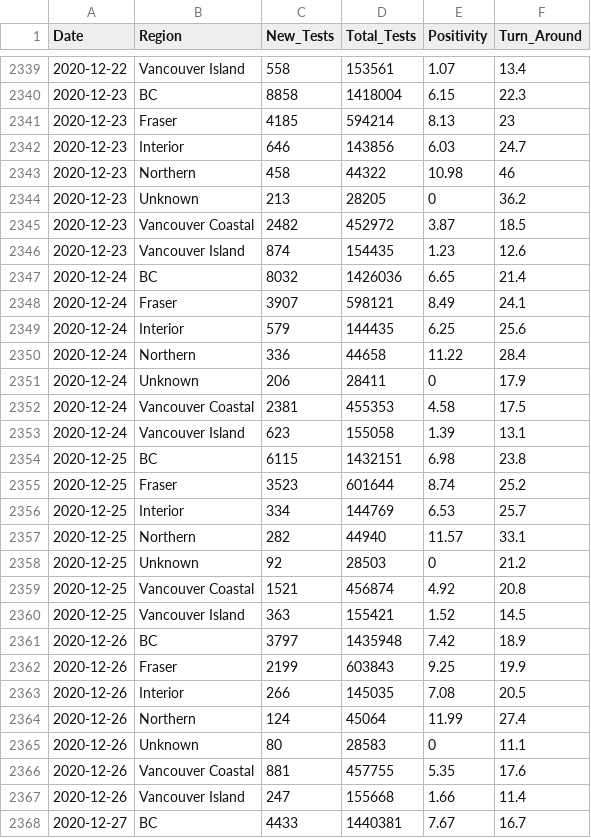
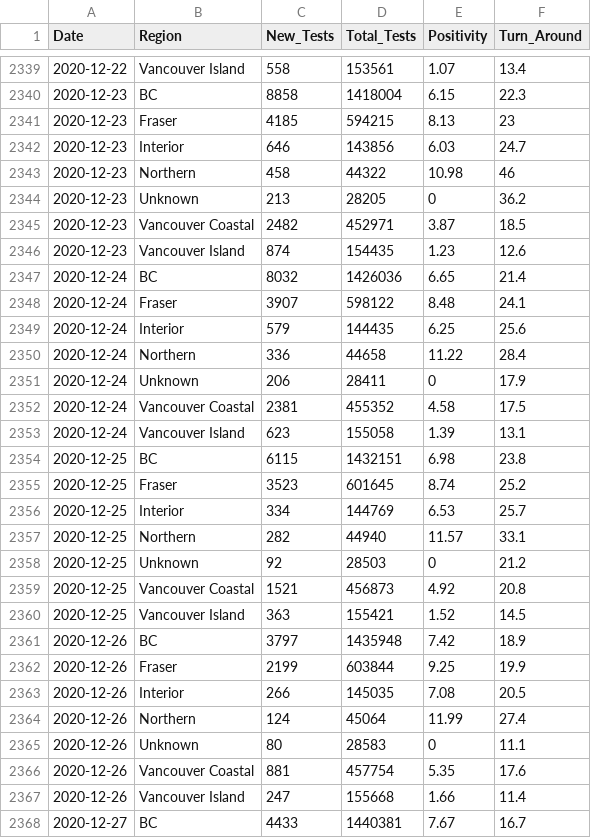
Before and after one commit to dlanger/coronavirus-hc-infobase-archive, a CSV file: BC__BCCDC_COVID19_Dashboard_Lab_Information__latest.csv, drawn as a sheet; only a part is shown, gaps mark what is left out; the diff covers the shown part only.

```diff
--- a/BC__BCCDC_COVID19_Dashboard_Lab_Information__latest.csv
+++ b/BC__BCCDC_COVID19_Dashboard_Lab_Information__latest.csv
@@ -2340,3 +2340,3 @@
 2020-12-23,"BC",8858,1418004,6.15,22.3
-2020-12-23,"Fraser",4185,594214,8.13,23
+2020-12-23,"Fraser",4185,594215,8.13,23
 2020-12-23,"Interior",646,143856,6.03,24.7
@@ -2344,6 +2344,6 @@
 2020-12-23,"Unknown",213,28205,0,36.2
-2020-12-23,"Vancouver Coastal",2482,452972,3.87,18.5
+2020-12-23,"Vancouver Coastal",2482,452971,3.87,18.5
 2020-12-23,"Vancouver Island",874,154435,1.23,12.6
 2020-12-24,"BC",8032,1426036,6.65,21.4
-2020-12-24,"Fraser",3907,598121,8.49,24.1
+2020-12-24,"Fraser",3907,598122,8.48,24.1
 2020-12-24,"Interior",579,144435,6.25,25.6
@@ -2351,6 +2351,6 @@
 2020-12-24,"Unknown",206,28411,0,17.9
-2020-12-24,"Vancouver Coastal",2381,455353,4.58,17.5
+2020-12-24,"Vancouver Coastal",2381,455352,4.58,17.5
 2020-12-24,"Vancouver Island",623,155058,1.39,13.1
 2020-12-25,"BC",6115,1432151,6.98,23.8
-2020-12-25,"Fraser",3523,601644,8.74,25.2
+2020-12-25,"Fraser",3523,601645,8.74,25.2
 2020-12-25,"Interior",334,144769,6.53,25.7
@@ -2358,6 +2358,6 @@
 2020-12-25,"Unknown",92,28503,0,21.2
-2020-12-25,"Vancouver Coastal",1521,456874,4.92,20.8
+2020-12-25,"Vancouver Coastal",1521,456873,4.92,20.8
 2020-12-25,"Vancouver Island",363,155421,1.52,14.5
 2020-12-26,"BC",3797,1435948,7.42,18.9
-2020-12-26,"Fraser",2199,603843,9.25,19.9
+2020-12-26,"Fraser",2199,603844,9.25,19.9
 2020-12-26,"Interior",266,145035,7.08,20.5
@@ -2365,3 +2365,3 @@
 2020-12-26,"Unknown",80,28583,0,11.1
-2020-12-26,"Vancouver Coastal",881,457755,5.35,17.6
+2020-12-26,"Vancouver Coastal",881,457754,5.35,17.6
 2020-12-26,"Vancouver Island",247,155668,1.66,11.4
```
Also changed, not shown: 7 added rows and 82 edited cells elsewhere in this file, CA__covid19-epiSummary-casesovertime__latest.csv, CA__covid19__latest.csv, 7 other files.
